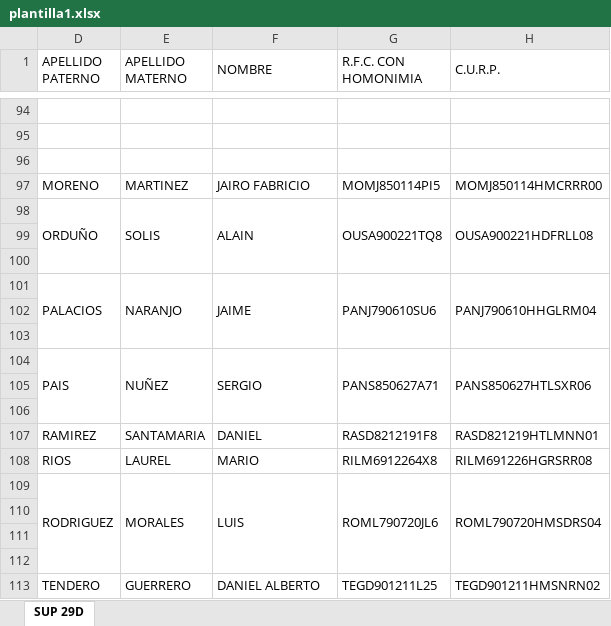
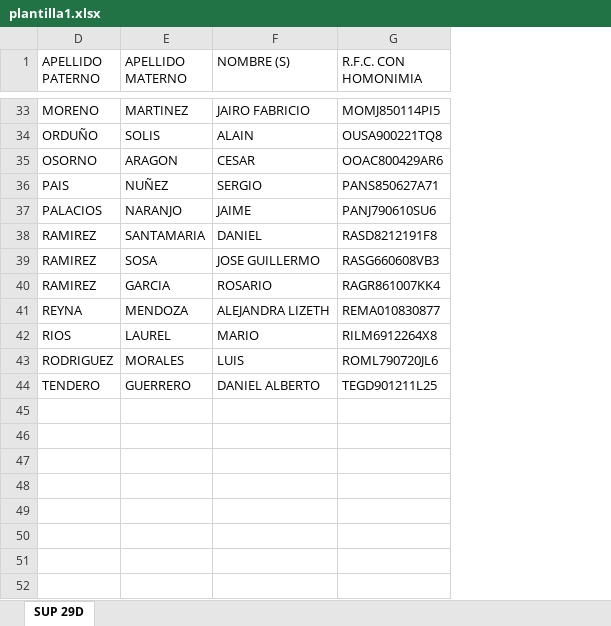
Before and after one commit to Ghernandez0205/listadosentrega, an Excel workbook: plantilla1.xlsx, sheet SUP 29D, drawn as a sheet; only a part is shown, gaps mark what is left out; values as stored, in another font and other column widths than the file's, no cell formats; removed rows and columns are numbered as before the commit, all else as after; the diff covers the shown part only; the diff names each change by its address in the sheet, - before the commit and + after, or states it on an @@ line.

Commit message:
auctializar palnilla1

```diff
--- a/plantilla1.xlsx (sheet SUP 29D)
+++ b/plantilla1.xlsx (sheet SUP 29D)
-column H (C.U.R.P.), rows 97-101: MOMJ850114HMCRRR00 | OUSA900221HDFRLL08 |  |  | PANJ790610HHGLRM04; rows 107-109: RASD821219HTLMNN01 | RILM691226HGRSRR08 | ROML790720HMSDRS04; row 113: TEGD901211HMSNRN02
-D1:D2 merged
-E1:E2 merged
-F1: NOMBRE
+F1: NOMBRE (S)
-F1:F2 merged
-G1:G2 merged
-row 94: (empty)
-row 95: (empty)
-row 96: (empty)
-D98:D100 merged
-E98:E100 merged
-F98:F100 merged
-G98:G100 merged
-row 35: (empty)
+row 35: OSORNO | ARAGON | CESAR | OOAC800429AR6
-row 36: (empty)
+row 36: PAIS | NUÑEZ | SERGIO | PANS850627A71
-D101:D103 merged
-E101:E103 merged
-F101:F103 merged
-G101:G103 merged
-row 102: (empty)
-row 103: (empty)
-row 104: PAIS | NUÑEZ | SERGIO | PANS850627A71 | PANS850627HTLSXR06
-row 105: (empty)
-row 106: (empty)
+row 39: RAMIREZ | SOSA | JOSE GUILLERMO | RASG660608VB3
+row 40: RAMIREZ | GARCIA | ROSARIO | RAGR861007KK4
+row 41: REYNA | MENDOZA | ALEJANDRA LIZETH | REMA010830877
-D109:D112 merged
-E109:E112 merged
-F109:F112 merged
-G109:G112 merged
-row 110: (empty)
-row 111: (empty)
-row 112: (empty)
```
Also changed, not shown: 61 removed rows, 2 moved rows, 5 edited cells and merged cells elsewhere in this sheet, cell formats, hidden cells.
